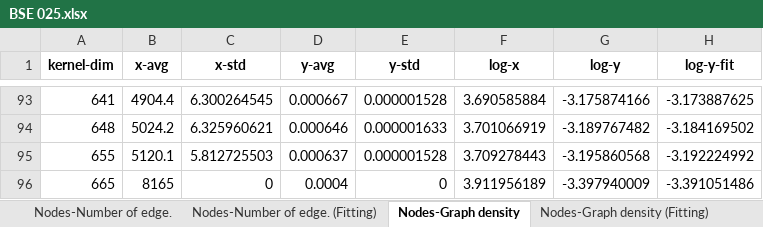
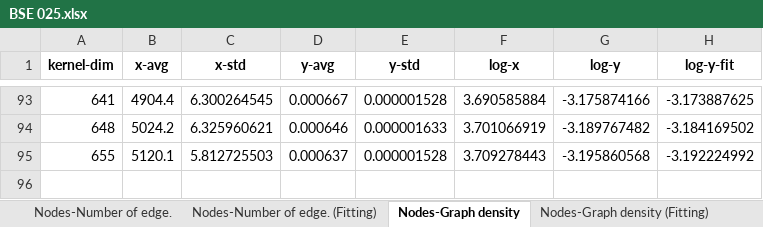
Before and after one commit to owuordickson/structural-gt, an Excel workbook: results/SamChigome/analysis/excels/BSE 025.xlsx, sheet Nodes-Graph density, drawn as a sheet; only a part is shown, gaps mark what is left out; values as stored, in another font and other column widths than the file's, no borders; the diff names each change by its address in the sheet, - before the commit and + after, or states it on an @@ line.

```diff
--- a/results/SamChigome/analysis/excels/BSE 025.xlsx (sheet Nodes-Graph density)
+++ b/results/SamChigome/analysis/excels/BSE 025.xlsx (sheet Nodes-Graph density)
-row 96: 665 | 8165 | 0 | 0.0004 | 0 | 3.911956189 | -3.397940009 | -3.391051486
```
Also changed, not shown: sheet Nodes-Number of edge., sheet Nodes-Average eigenv., sheet Nodes-Average betwee., sheet Nodes-Average closen., sheet Nodes-Number of edge. (Fitting), sheet Nodes-Average eigenv. (Fitting), 3 more sheets, results/SamChigome/analysis/Analysis_v2.xlsx, results/SamChigome/analysis/excels/BSE 011.xlsx, 7 other files.
